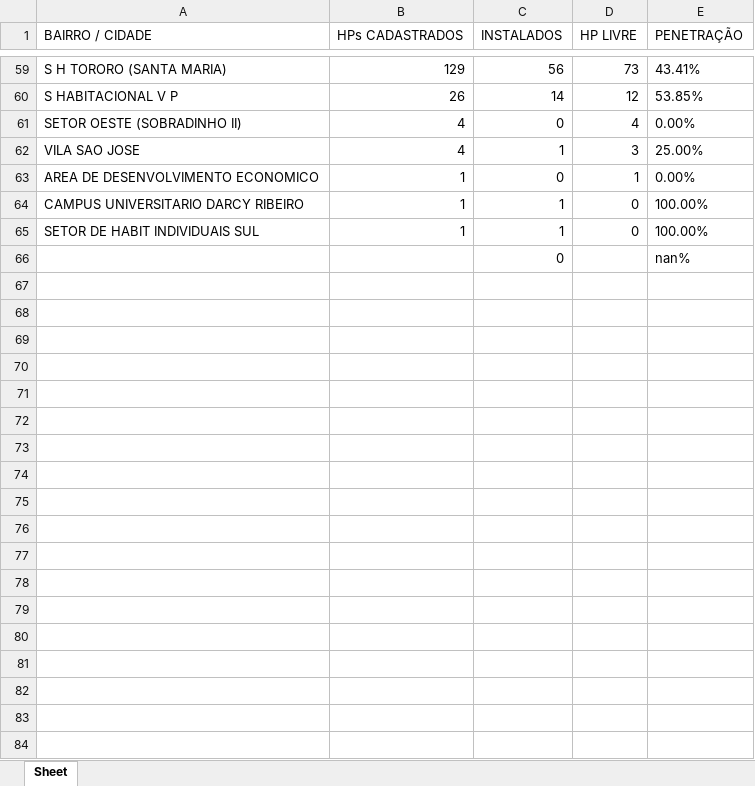
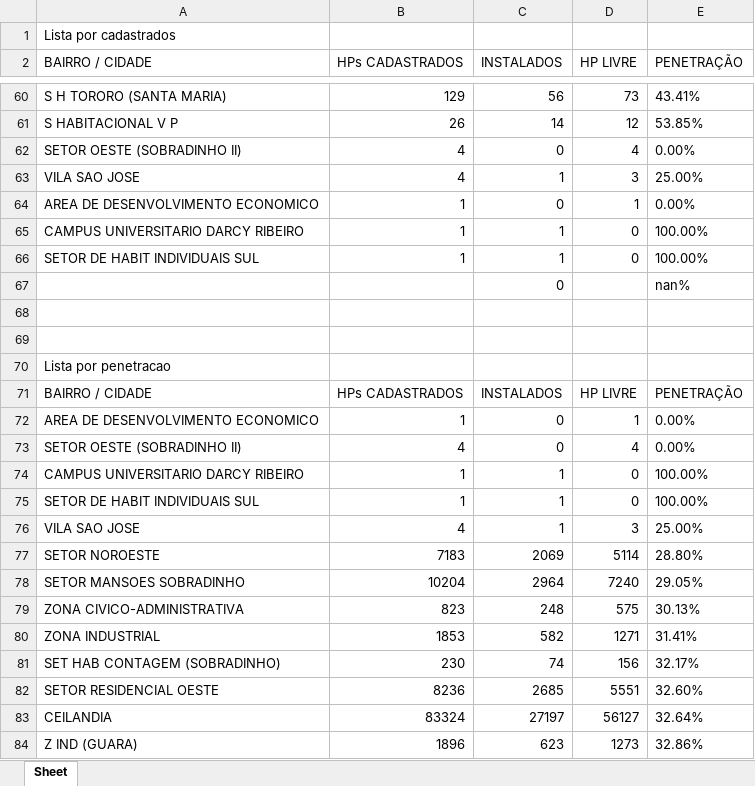
Before and after one commit to Kuraigus/PythonExcelReader, an Excel workbook: feedback.xlsx, sheet Sheet, drawn as a sheet; only a part is shown, gaps mark what is left out; the shorter side is filled out with more unchanged rows; values as stored, in another font and other column widths than the file's, no borders; the diff covers the shown part only; the diff names each change by its address in the sheet, - before the commit and + after, or states it on an @@ line.

Commit message:
fixing new list

```diff
--- a/feedback.xlsx (sheet Sheet)
+++ b/feedback.xlsx (sheet Sheet)
+row 1: Lista por cadastrados
+row 67:  |  | 0 |  | nan%
+row 68: (empty)
+row 69: (empty)
+row 70: Lista por penetracao
+row 71: BAIRRO / CIDADE | HPs CADASTRADOS | INSTALADOS | HP LIVRE | PENETRAÇÃO
+row 72: AREA DE DESENVOLVIMENTO ECONOMICO | 1 | 0 | 1 | 0.00%
+row 73: SETOR OESTE (SOBRADINHO II) | 4 | 0 | 4 | 0.00%
+row 74: CAMPUS UNIVERSITARIO DARCY RIBEIRO | 1 | 1 | 0 | 100.00%
+row 75: SETOR DE HABIT INDIVIDUAIS SUL | 1 | 1 | 0 | 100.00%
+row 76: VILA SAO JOSE | 4 | 1 | 3 | 25.00%
+row 77: SETOR NOROESTE | 7183 | 2069 | 5114 | 28.80%
+row 78: SETOR MANSOES SOBRADINHO | 10204 | 2964 | 7240 | 29.05%
+row 79: ZONA CIVICO-ADMINISTRATIVA | 823 | 248 | 575 | 30.13%
+row 80: ZONA INDUSTRIAL | 1853 | 582 | 1271 | 31.41%
+row 81: SET HAB CONTAGEM (SOBRADINHO) | 230 | 74 | 156 | 32.17%
+row 82: SETOR RESIDENCIAL OESTE | 8236 | 2685 | 5551 | 32.60%
+row 83: CEILANDIA | 83324 | 27197 | 56127 | 32.64%
+row 84: Z IND (GUARA) | 1896 | 623 | 1273 | 32.86%
```
Also changed, not shown: 51 added rows elsewhere in this sheet, 1 other file.
